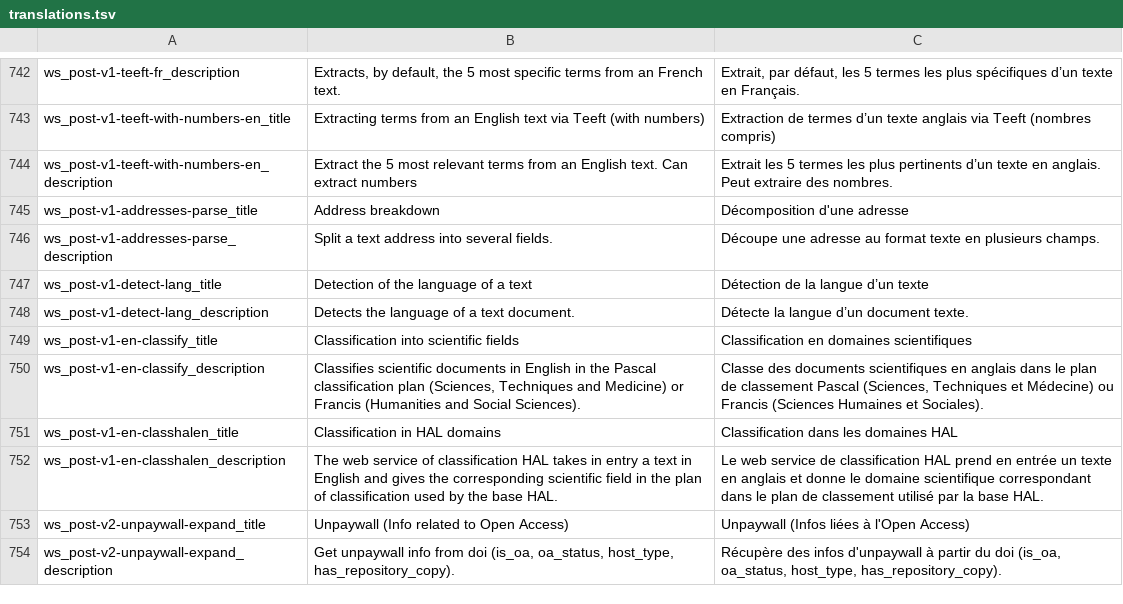
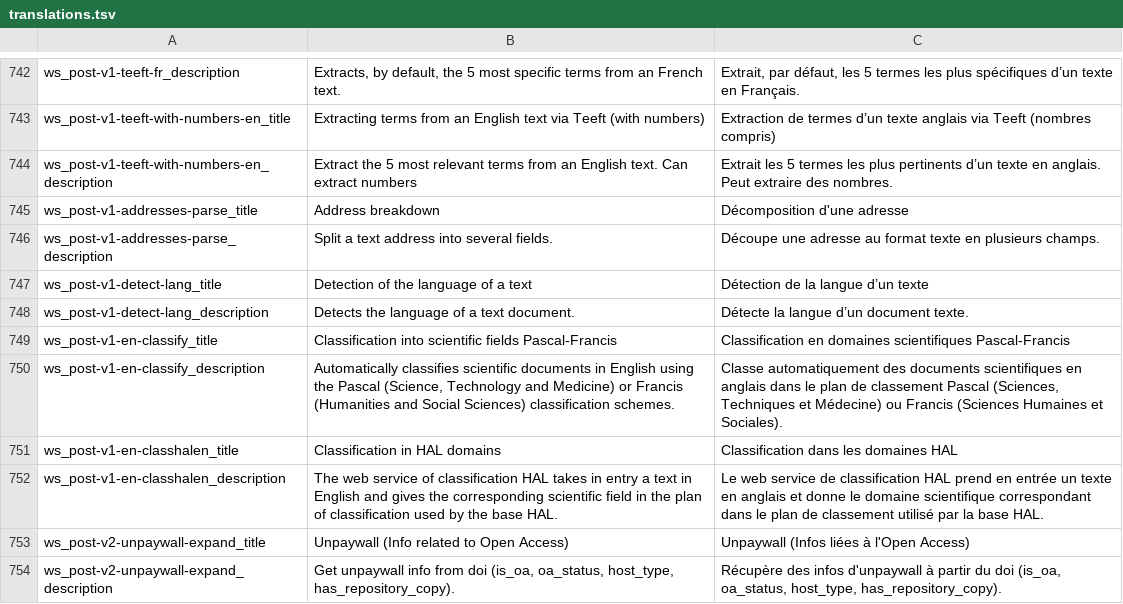
Before and after one commit to Inist-CNRS/lodex, a TSV file: src/app/custom/translations.tsv, drawn as a sheet; only a part is shown, gaps mark what is left out.

Commit message:
feat: update en classify

```diff
--- a/src/app/custom/translations.tsv
+++ b/src/app/custom/translations.tsv
@@ -748,4 +748,4 @@
 "ws_post-v1-detect-lang_description"	"Detects the language of a text document."	"Détecte la langue d’un document texte."
-"ws_post-v1-en-classify_title"	"Classification into scientific fields"	"Classification en domaines scientifiques"
-"ws_post-v1-en-classify_description"	"Classifies scientific documents in English in the Pascal classification plan (Sciences, Techniques and Medicine) or Francis (Humanities and Social Sciences)."	"Classe des documents scientifiques en anglais dans le plan de classement Pascal (Sciences, Techniques et Médecine) ou Francis (Sciences Humaines et Sociales)."
+"ws_post-v1-en-classify_title"	"Classification into scientific fields Pascal-Francis"	"Classification en domaines scientifiques Pascal-Francis "
+"ws_post-v1-en-classify_description"	"Automatically classifies scientific documents in English using the Pascal (Science, Technology and Medicine) or Francis (Humanities and Social Sciences) classification schemes."	"Classe automatiquement des documents scientifiques en anglais dans le plan de classement Pascal (Sciences, Techniques et Médecine) ou Francis (Sciences Humaines et Sociales)."
 "ws_post-v1-en-classhalen_title"	"Classification in HAL domains"	"Classification dans les domaines HAL"
```
